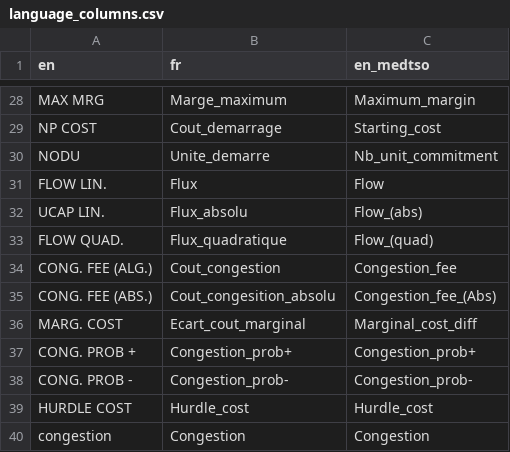
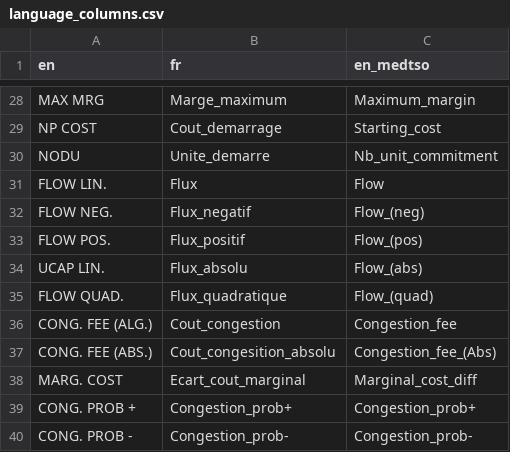
Before and after one commit to armhels/antaresVizMedTSO, a CSV file: inst/language_columns.csv, drawn as a sheet; only a part is shown, gaps mark what is left out; the shorter side is filled out with more unchanged rows; the diff names each change by its address in the sheet, - before the commit and + after, or states it on an @@ line.

Commit message:
split FLOW LIN. in APP

```diff
--- a/inst/language_columns.csv
+++ b/inst/language_columns.csv
+row 32: FLOW NEG. | Flux_negatif | Flow_(neg)
+row 33: FLOW POS. | Flux_positif | Flow_(pos)
```
Also changed, not shown: 1 other file.
